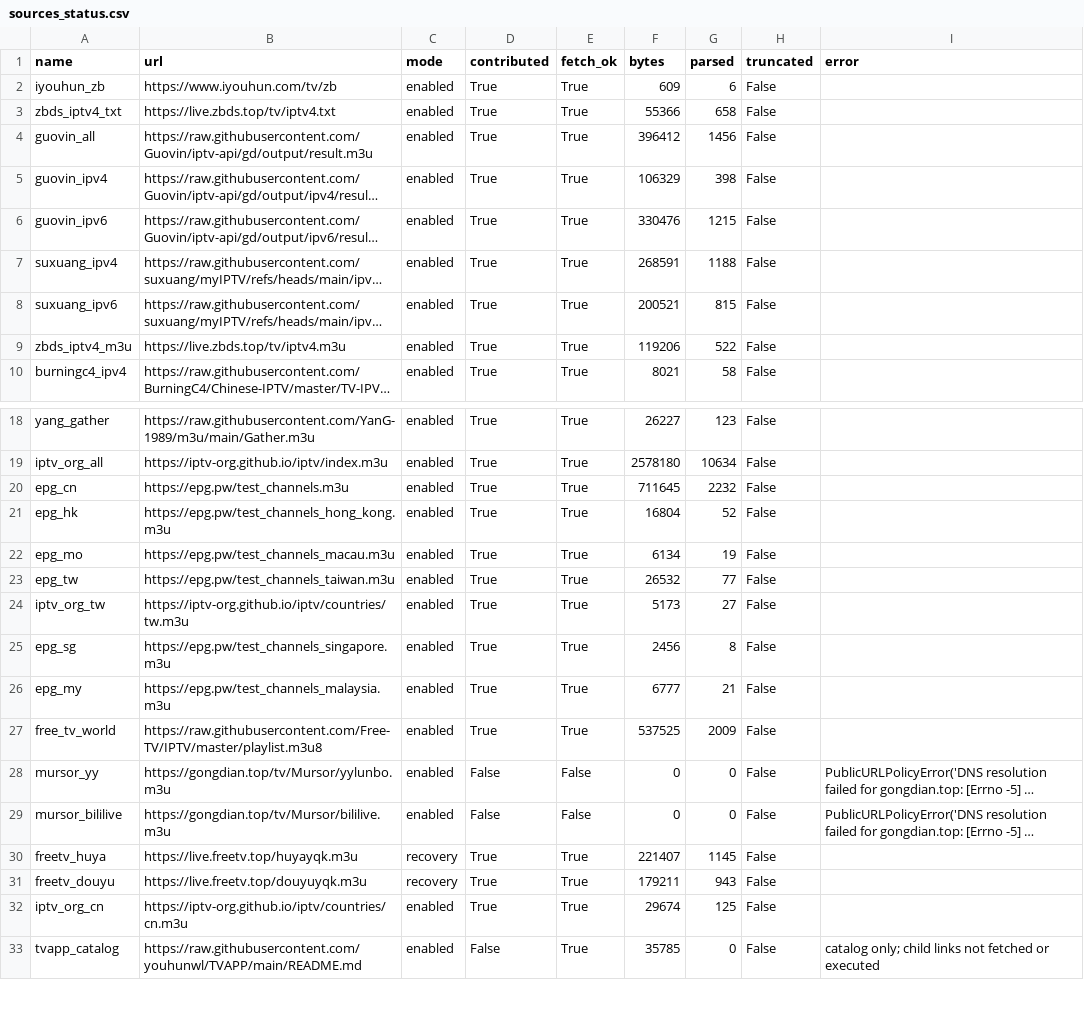
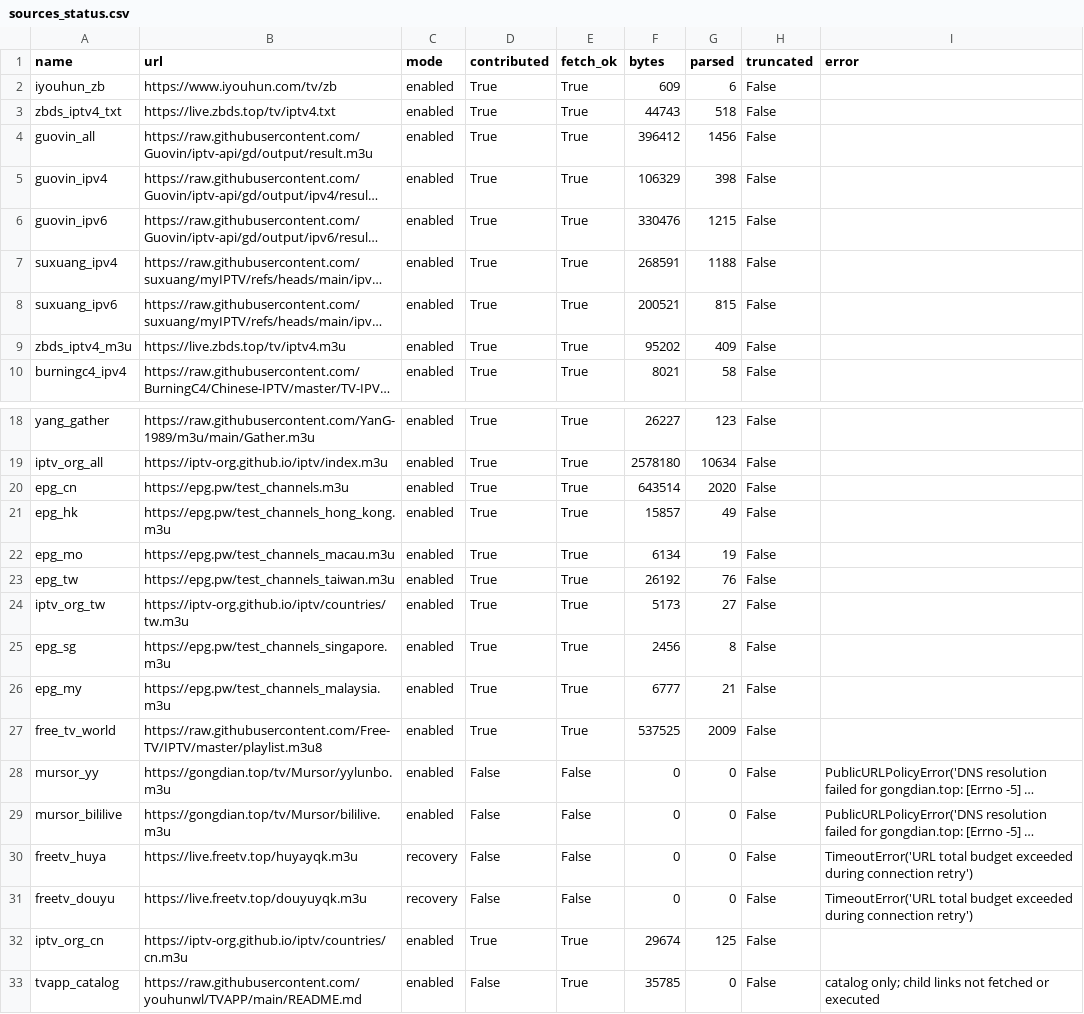
Before and after one commit to hujianj/tv-live-auto-check, a CSV file: sources_status.csv, drawn as a sheet; only a part is shown, gaps mark what is left out; long unchanged cells end in …; the diff names each change by its address in the sheet, - before the commit and + after, or states it on an @@ line.

```diff
--- a/sources_status.csv
+++ b/sources_status.csv
-F3 (bytes): 55366
+F3 (bytes): 44743
-G3 (parsed): 658
+G3 (parsed): 518
-F9 (bytes): 119206
+F9 (bytes): 95202
-G9 (parsed): 522
+G9 (parsed): 409
-F20 (bytes): 711645
+F20 (bytes): 643514
-G20 (parsed): 2232
+G20 (parsed): 2020
-F21 (bytes): 16804
+F21 (bytes): 15857
-G21 (parsed): 52
+G21 (parsed): 49
-F23 (bytes): 26532
+F23 (bytes): 26192
-G23 (parsed): 77
+G23 (parsed): 76
-D30:D31 (contributed): True
+D30:D31 (contributed): False
-E30:E31 (fetch_ok): True
+E30:E31 (fetch_ok): False
-F30 (bytes): 221407
+F30 (bytes): 0
-G30 (parsed): 1145
+G30 (parsed): 0
-I30:I31 (error): (empty)
+I30:I31 (error): TimeoutError('URL total budget exceeded during connection retry')
-F31 (bytes): 179211
+F31 (bytes): 0
-G31 (parsed): 943
+G31 (parsed): 0
```
Also changed, not shown: 19 other files.
